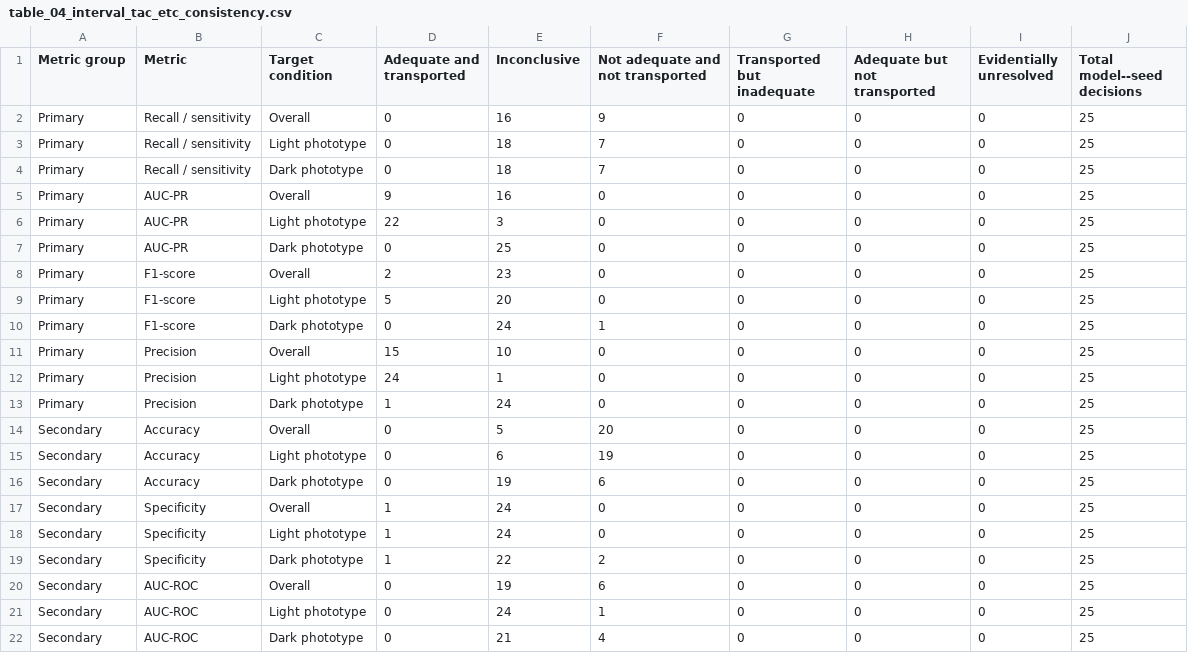
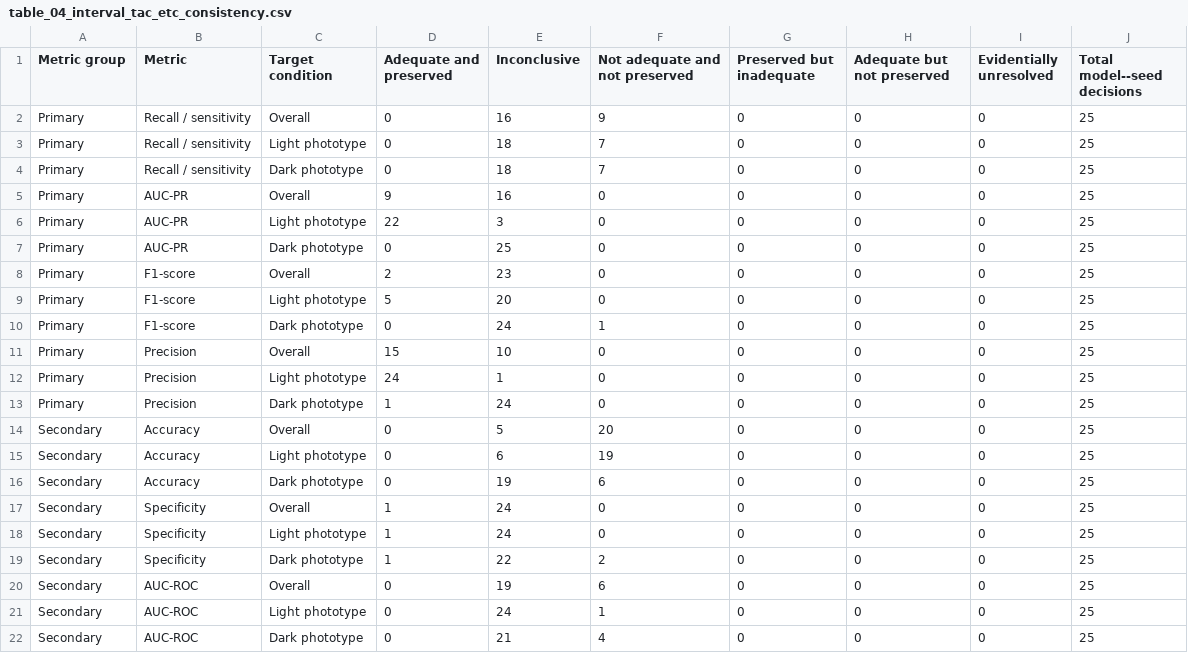
Before and after one commit to jamorafo/DermAlgoFairness, a CSV file: outputs/publication_tables/table_04_interval_tac_etc_consistency.csv, drawn as a sheet.

```diff
--- a/outputs/publication_tables/table_04_interval_tac_etc_consistency.csv
+++ b/outputs/publication_tables/table_04_interval_tac_etc_consistency.csv
@@ -1,2 +1,2 @@
-Metric group,Metric,Target condition,Adequate and transported,Inconclusive,Not adequate and not transported,Transported but inadequate,Adequate but not transported,Evidentially unresolved,Total model--seed decisions
+Metric group,Metric,Target condition,Adequate and preserved,Inconclusive,Not adequate and not preserved,Preserved but inadequate,Adequate but not preserved,Evidentially unresolved,Total model--seed decisions
 Primary,Recall / sensitivity,Overall,0,16,9,0,0,0,25
```
Also changed, not shown: outputs/publication_tables/table_07_source_pr_diagnostics.csv, outputs/publication_tables/table_08_target_pr_diagnostics.csv, 12 other files.
